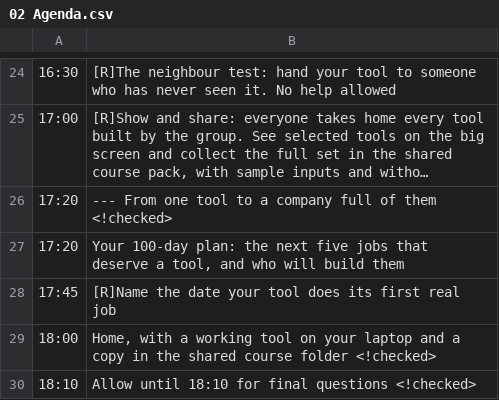
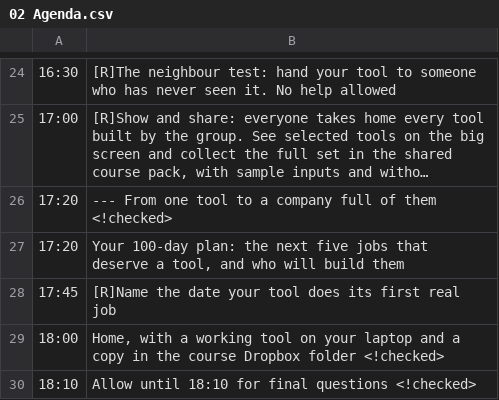
Before and after one commit to ImagineersAI/AI-Masterclass-202-1.0-Advanced-1-day, a CSV file: Programme design/02 Agenda.csv, drawn as a sheet; only a part is shown, gaps mark what is left out; long unchanged cells end in ….

Commit message:
dropbox only

```diff
--- a/Programme design/02 Agenda.csv
+++ b/Programme design/02 Agenda.csv
@@ -28,3 +28,3 @@
 "17:45","[R]Name the date your tool does its first real job"
-"18:00","Home, with a working tool on your laptop and a copy in the shared course folder <!checked>"
+"18:00","Home, with a working tool on your laptop and a copy in the course Dropbox folder <!checked>"
 "18:10","Allow until 18:10 for final questions <!checked>"
```
Also changed, not shown: 4 other files.
